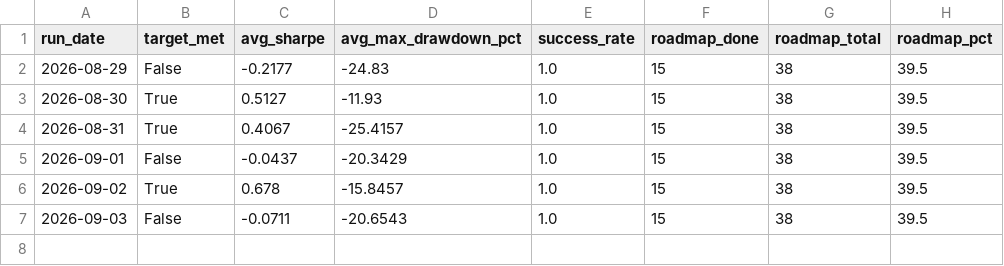
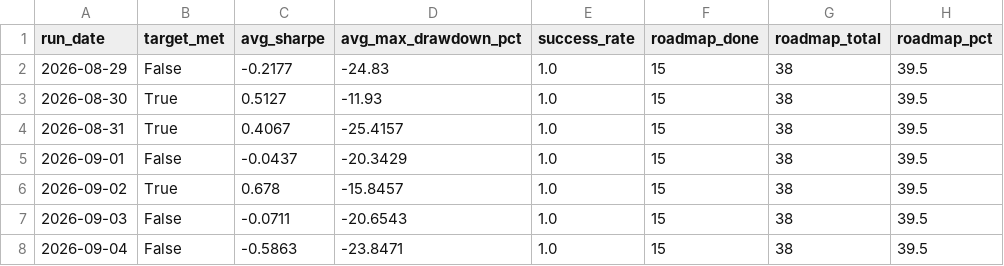
Before and after one commit to ThutoMo35/African-Stock-Exchange, a CSV file: reports/targets_history.csv, drawn as a sheet.

```diff
--- a/reports/targets_history.csv
+++ b/reports/targets_history.csv
@@ -7 +7,2 @@ run_date,target_met,avg_sharpe,avg_max_drawdown_pct,success_rate,roadmap_done,ro
 2026-09-03,False,-0.0711,-20.6543,1.0,15,38,39.5
+2026-09-04,False,-0.5863,-23.8471,1.0,15,38,39.5
```
Also changed, not shown: reports/history.csv, 2 other files.
